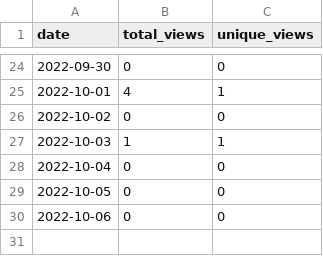
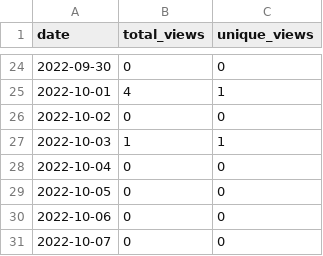
Before and after one commit to MatthewBentz/Comp1210, a CSV file: .traffic/views.csv, drawn as a sheet; only a part is shown, gaps mark what is left out; the diff names each change by its address in the sheet, - before the commit and + after, or states it on an @@ line.

Commit message:
Updating repository traffic graph

```diff
--- a/.traffic/views.csv
+++ b/.traffic/views.csv
+row 31: 2022-10-07 | 0 | 0
```
Also changed, not shown: 4 other files.
